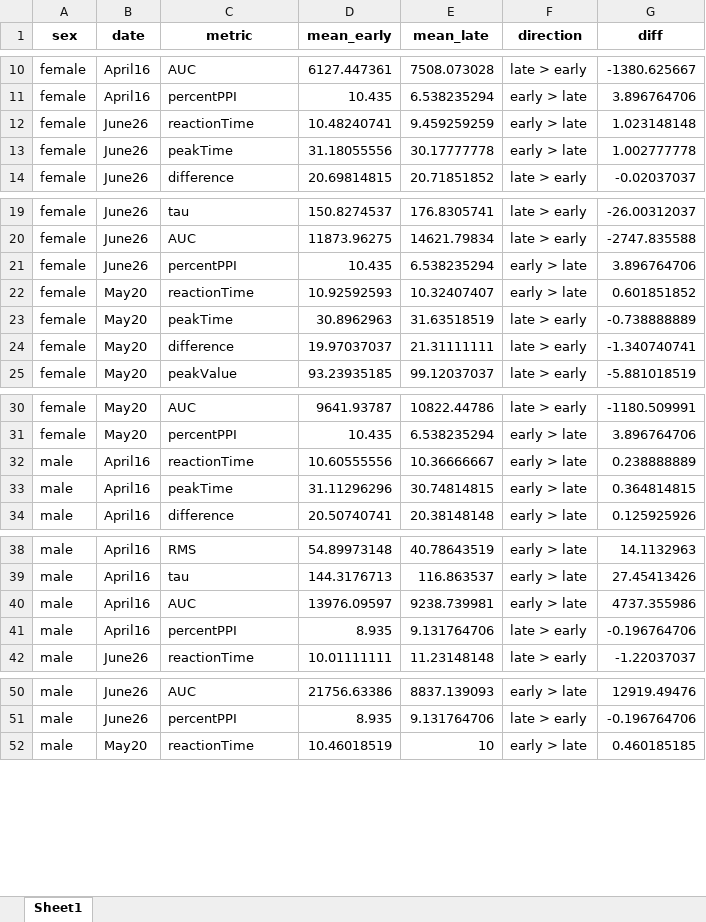
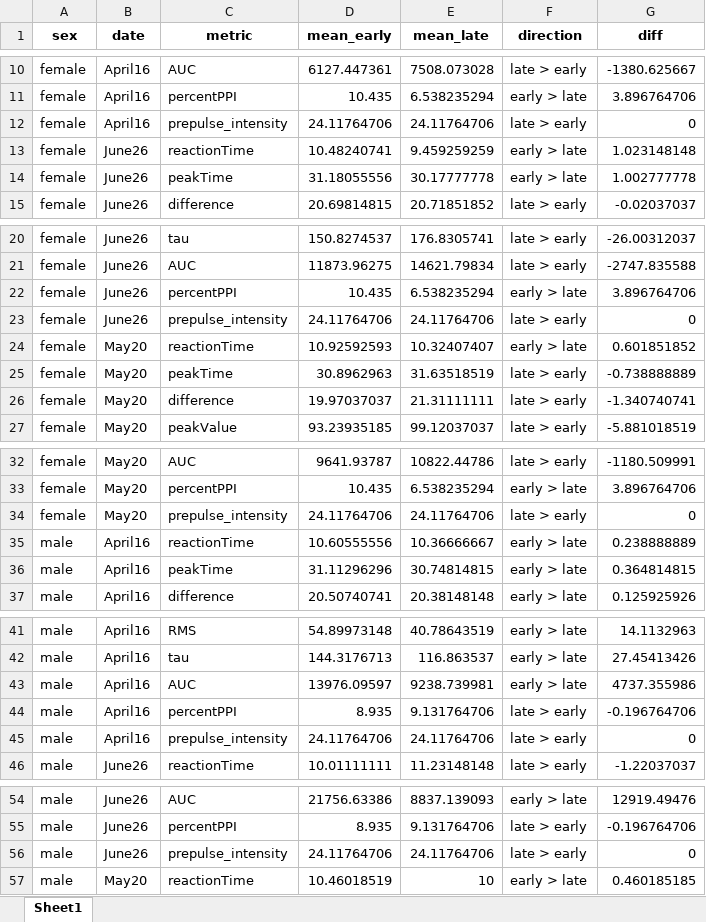
Before and after one commit to Leon-Kolb/Startle-Response-Analysis, an Excel workbook: Tester Results/TEST_REC_ORDER_DIRECTION.xlsx, sheet Sheet1, drawn as a sheet; only a part is shown, gaps mark what is left out; values as stored, in another font and other column widths than the file's, no borders; the diff covers the shown part only; the diff names each change by its address in the sheet, - before the commit and + after, or states it on an @@ line.

```diff
--- a/Tester Results/TEST_REC_ORDER_DIRECTION.xlsx (sheet Sheet1)
+++ b/Tester Results/TEST_REC_ORDER_DIRECTION.xlsx (sheet Sheet1)
+row 12: female | April16 | prepulse_intensity | 24.11764706 | 24.11764706 | late > early | 0
+row 23: female | June26 | prepulse_intensity | 24.11764706 | 24.11764706 | late > early | 0
+row 34: female | May20 | prepulse_intensity | 24.11764706 | 24.11764706 | late > early | 0
+row 45: male | April16 | prepulse_intensity | 24.11764706 | 24.11764706 | late > early | 0
+row 56: male | June26 | prepulse_intensity | 24.11764706 | 24.11764706 | late > early | 0
```
Also changed, not shown: 1 added row elsewhere in this sheet, Tester Results/ALL_VAR_CORRELATIONS.xlsx, Tester Results/CORRELATIONS_BY_SEX_DATE.xlsx, 10 other files.
